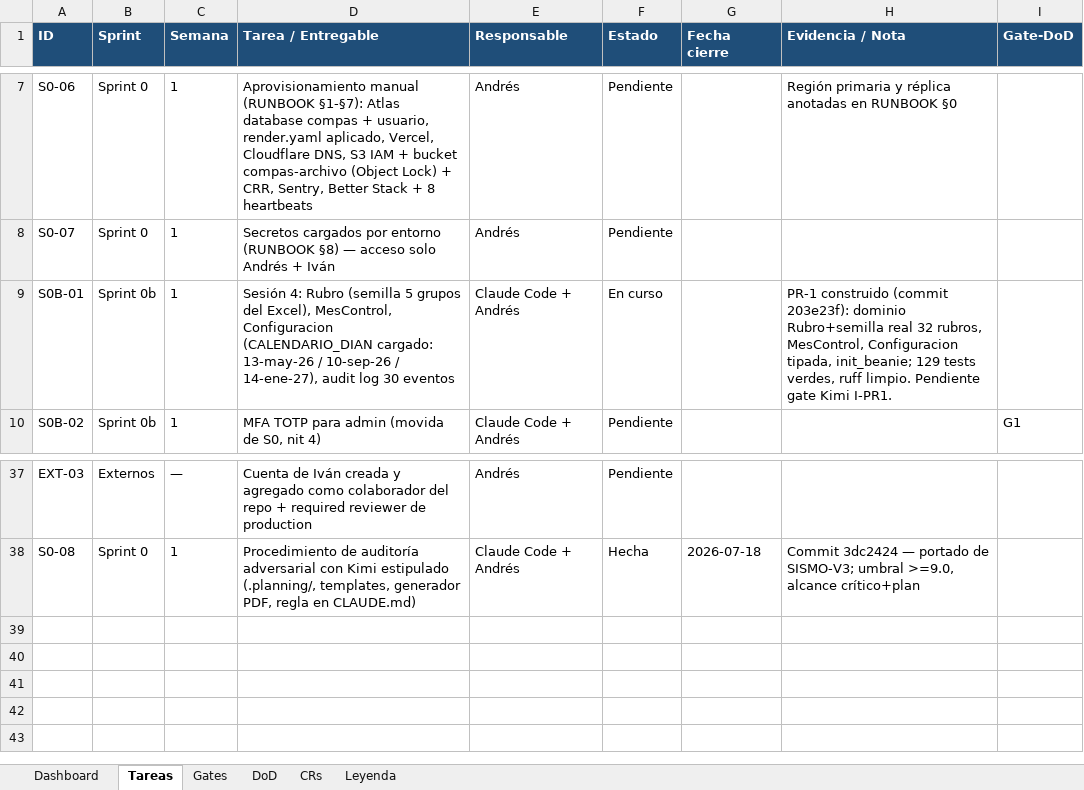
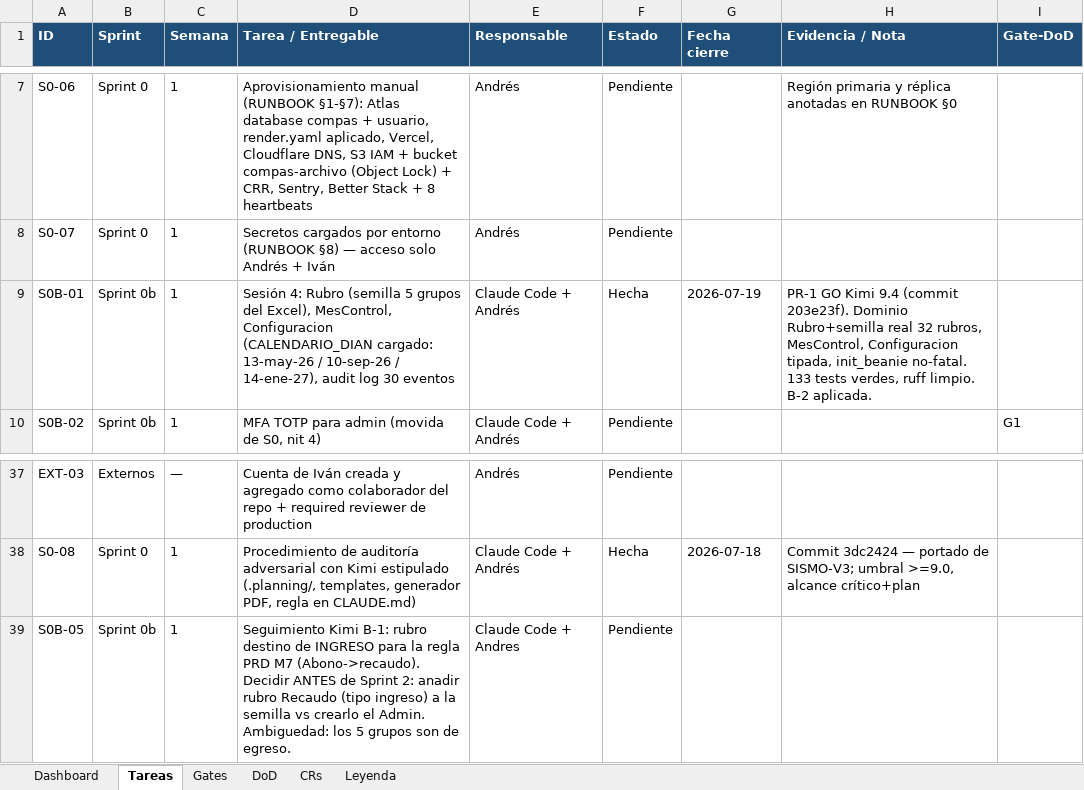
Before and after one commit to RoddosColombia/compas, an Excel workbook: docs/COMPAS_Control_Desarrollo.xlsx, sheet Tareas, drawn as a sheet; only a part is shown, gaps mark what is left out; values as stored, in another font and other column widths than the file's, no borders; the diff names each change by its address in the sheet, - before the commit and + after, or states it on an @@ line.

```diff
--- a/docs/COMPAS_Control_Desarrollo.xlsx (sheet Tareas)
+++ b/docs/COMPAS_Control_Desarrollo.xlsx (sheet Tareas)
-F9 (Estado): En curso
+F9 (Estado): Hecha
-G9 (Fecha cierre): (empty)
+G9 (Fecha cierre): 2026-07-19
-H9 (Evidencia / Nota): PR-1 construido (commit 203e23f): dominio Rubro+semilla real 32 rubros, MesControl, Configuracion tipada, init_beanie; 129 tests verdes, ruff limpio. Pendiente gate Kimi I-PR1.
+H9 (Evidencia / Nota): PR-1 GO Kimi 9.4 (commit 203e23f). Dominio Rubro+semilla real 32 rubros, MesControl, Configuracion tipada, init_beanie no-fatal. 133 tests verdes, ruff limpio. B-2 aplicada.
+row 39: S0B-05 | Sprint 0b | 1 | Seguimiento Kimi B-1: rubro destino de INGRESO para la regla PRD M7 (Abono->recaudo). Decidir ANTES de Sprint 2: anadir rubro Recaudo (tipo ingreso) a la semilla vs crearlo el Admin. Ambiguedad: los 5 grupos son de egreso. | Claude Code + Andres | Pendiente
```
Also changed, not shown: sheet Gates, 4 other files.
